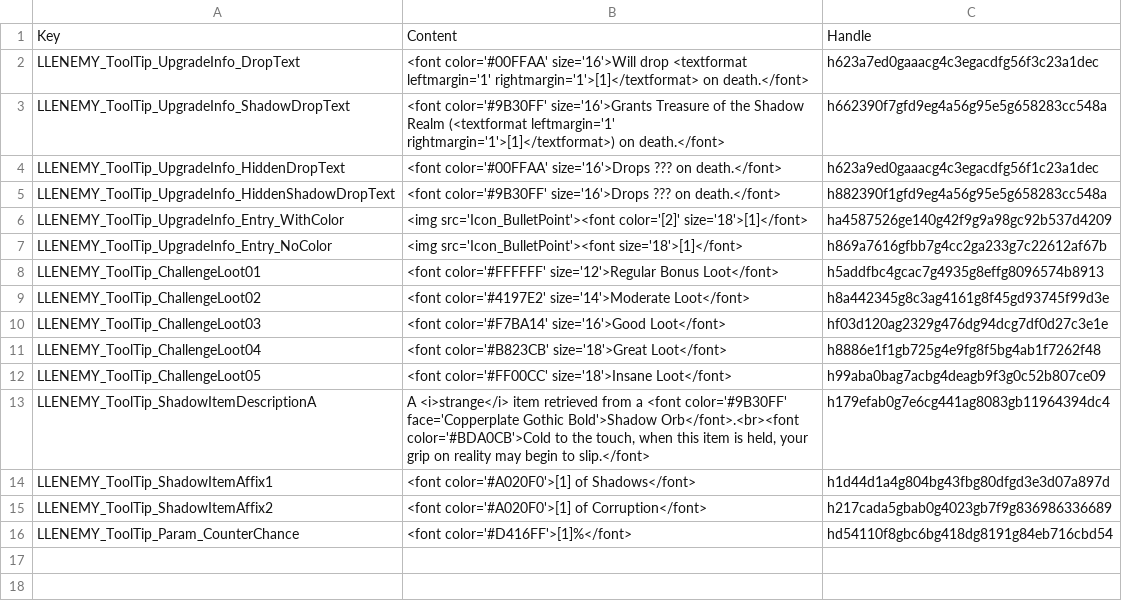
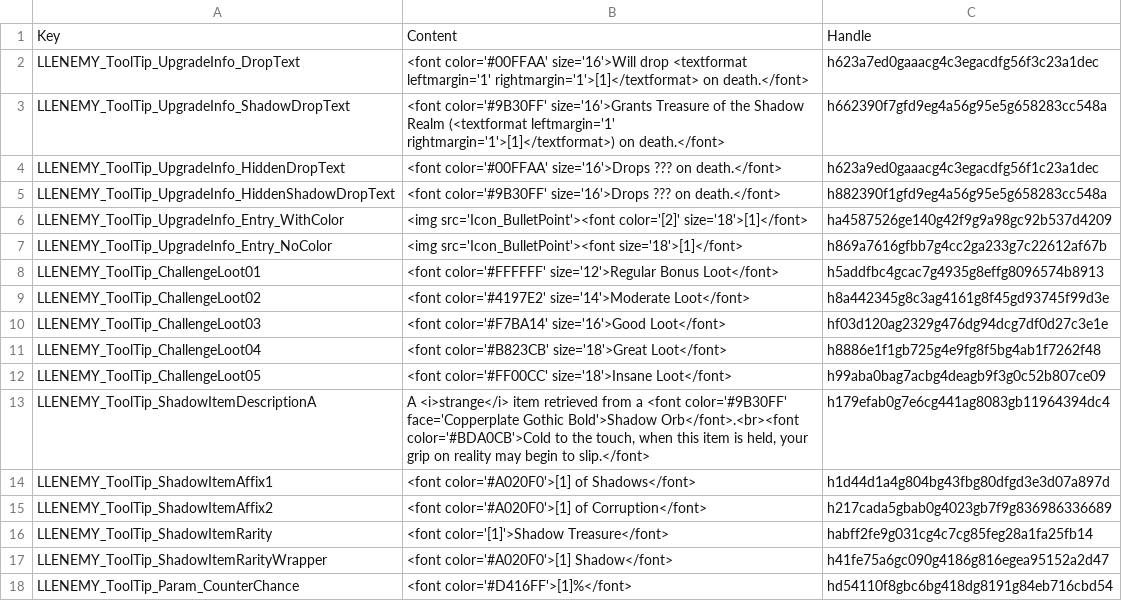
Before and after one commit to LaughingLeader-DOS2-Mods/EnemyUpgradeOverhaul, a TSV file: LocalKeys/LLENEMY_ToolTips.tsv, drawn as a sheet.

Commit message:
Added custom rarity text for shadow items

```diff
--- a/LocalKeys/LLENEMY_ToolTips.tsv
+++ b/LocalKeys/LLENEMY_ToolTips.tsv
@@ -15,2 +15,4 @@ LLENEMY_ToolTip_ShadowItemAffix1	<font color='#A020F0'>[1] of Shadows</font>	h1d
 LLENEMY_ToolTip_ShadowItemAffix2	<font color='#A020F0'>[1] of Corruption</font>	h217cada5gbab0g4023gb7f9g836986336689
+LLENEMY_ToolTip_ShadowItemRarity	<font color='[1]'>Shadow Treasure</font>	habff2fe9g031cg4c7cg85feg28a1fa25fb14
+LLENEMY_ToolTip_ShadowItemRarityWrapper	<font color='#A020F0'>[1] Shadow</font>	h41fe75a6gc090g4186g816egea95152a2d47
 LLENEMY_ToolTip_Param_CounterChance	<font color='#D416FF'>[1]%</font>	hd54110f8gbc6bg418dg8191g84eb716cbd54
```
Also changed, not shown: 1 other file.
